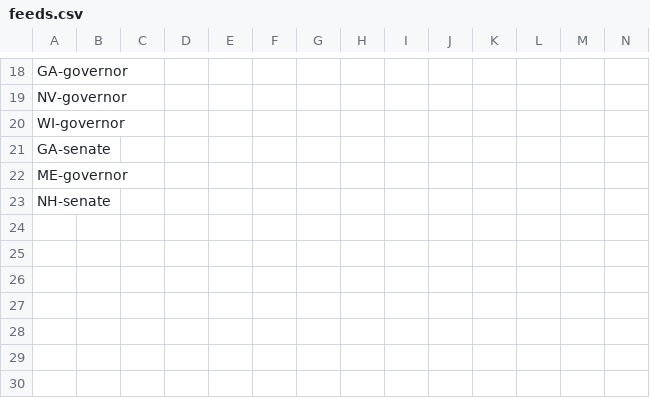
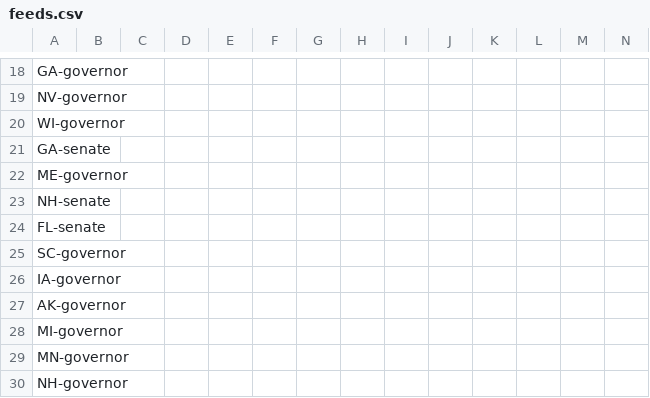
Before and after one commit to danbaer0413-cpu/election-needle, a CSV file: config/feeds.csv, drawn as a sheet; only a part is shown, gaps mark what is left out; rows hold the shown columns only; the diff names each change by its address in the sheet, - before the commit and + after, or states it on an @@ line.

```diff
--- a/config/feeds.csv
+++ b/config/feeds.csv
+row 24: FL-senate
+row 25: SC-governor
+row 26: IA-governor
+row 27: AK-governor
+row 28: MI-governor
+row 29: MN-governor
+row 30: NH-governor
```
Also changed, not shown: config/candidates.csv, 1 other file.
